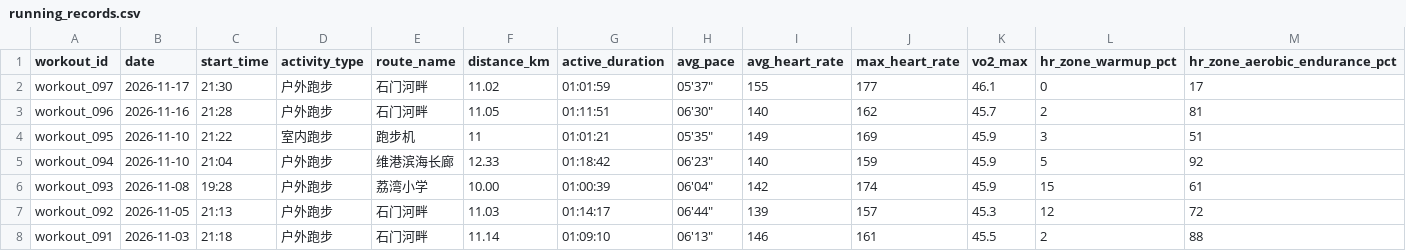
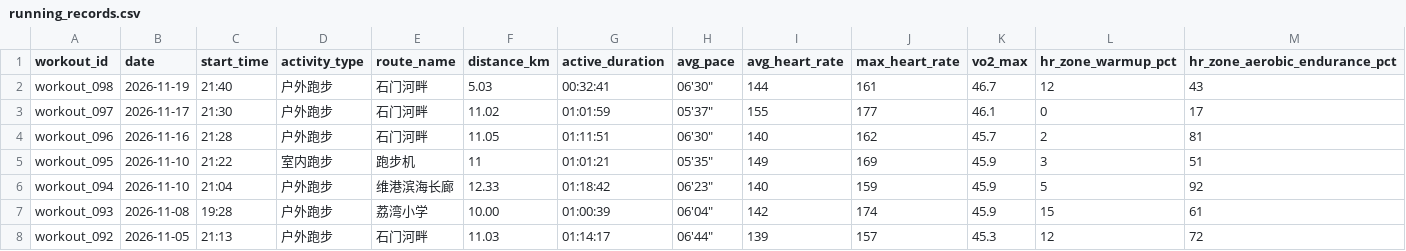
Before and after one commit to NanShi-rl/running-analyzer, a CSV file: data/running_records.csv, drawn as a sheet; only a part is shown; the shorter side is filled out with more unchanged rows; rows hold the shown columns only; the diff names each change by its address in the sheet, - before the commit and + after, or states it on an @@ line.

Commit message:
feat: sync 1 workout change(s) (update workout_098)

```diff
--- a/data/running_records.csv
+++ b/data/running_records.csv
+row 2: workout_098 | 2026-11-19 | 21:40 | 户外跑步 | 石门河畔 | 5.03 | 00:32:41 | 06'30" | 144 | 161 | 46.7 | 12 | 43
```
